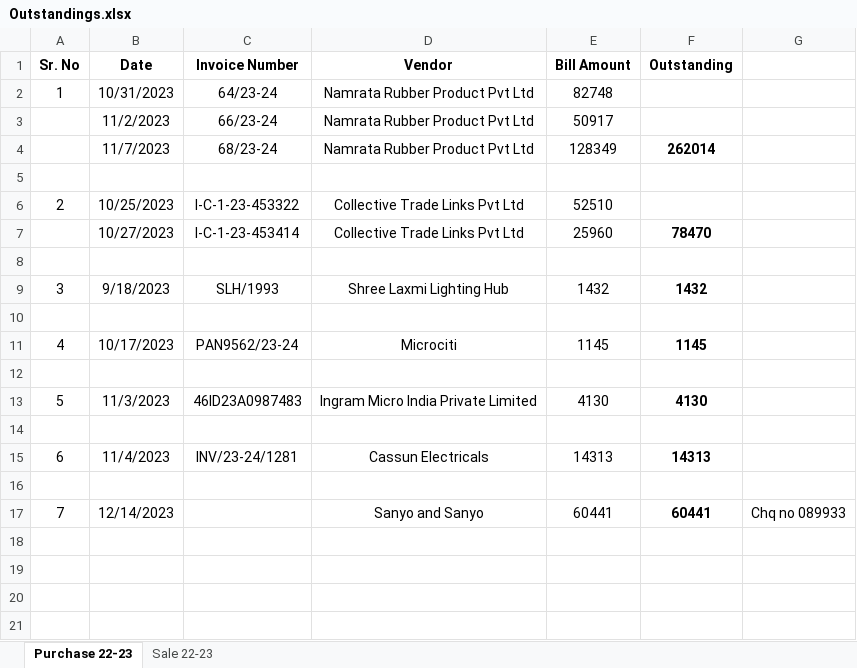
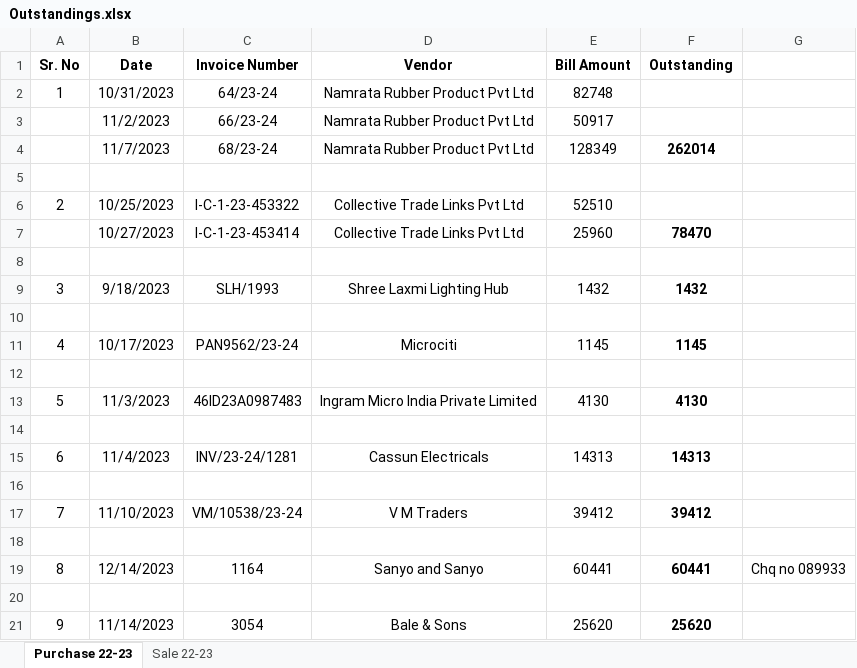
Before and after one commit to JPTechatronics/J-P-Techatronics-2023-2024, an Excel workbook: Outstandings.xlsx, sheet Purchase 22-23, drawn as a sheet; values as stored, in another font and other column widths than the file's, no borders; addresses are those after the commit; the diff names each change by its address in the sheet, - before the commit and + after, or states it on an @@ line.

```diff
--- a/Outstandings.xlsx (sheet Purchase 22-23)
+++ b/Outstandings.xlsx (sheet Purchase 22-23)
+row 17: 7 | 11/10/2023 | VM/10538/23-24 | V M Traders | 39412 | 39412
+row 18: (empty)
@@ column A (Sr. No) renumbered in row 19 @@
-C19 (Invoice Number): (empty)
+C19 (Invoice Number): 1164
+row 20: (empty)
+row 21: 9 | 11/14/2023 | 3054 | Bale & Sons | 25620 | 25620
```
Also changed, not shown: formulas that keep their value, Attendance.xlsx, Stock.xlsx, 1 other file.
